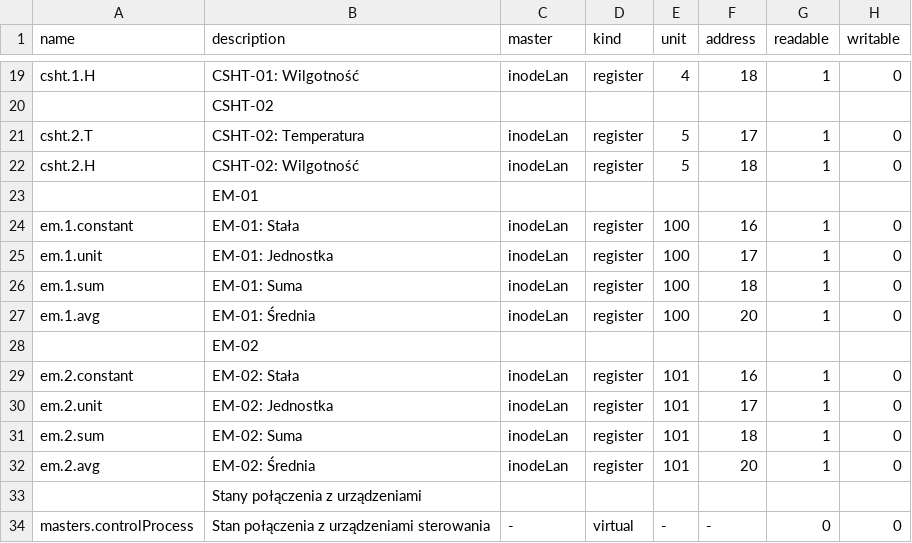
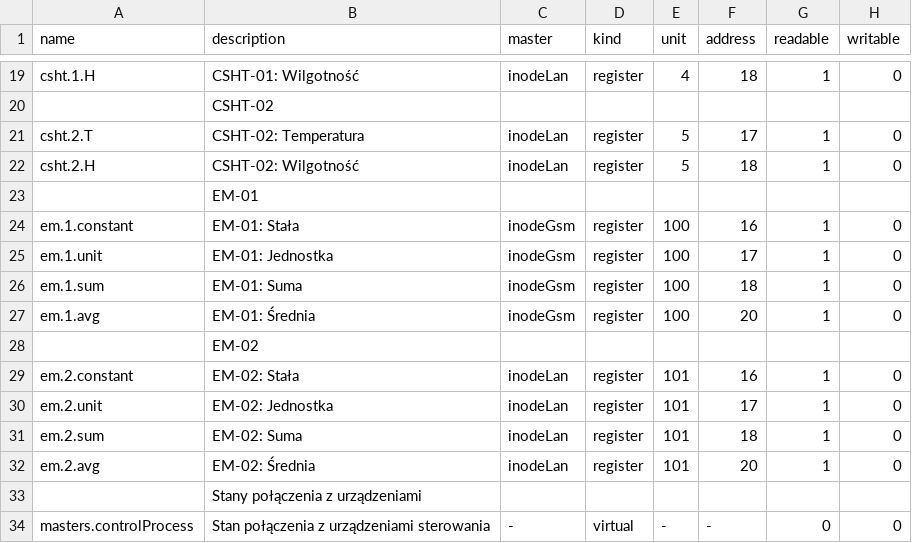
Before and after one commit to morkai/walkner-utilio, a CSV file: config/tags.csv, drawn as a sheet; only a part is shown, gaps mark what is left out; the diff names each change by its address in the sheet, - before the commit and + after, or states it on an @@ line.

Commit message:
Updated tags.

```diff
--- a/config/tags.csv
+++ b/config/tags.csv
-C24:C27 (master): inodeLan
+C24:C27 (master): inodeGsm
```
